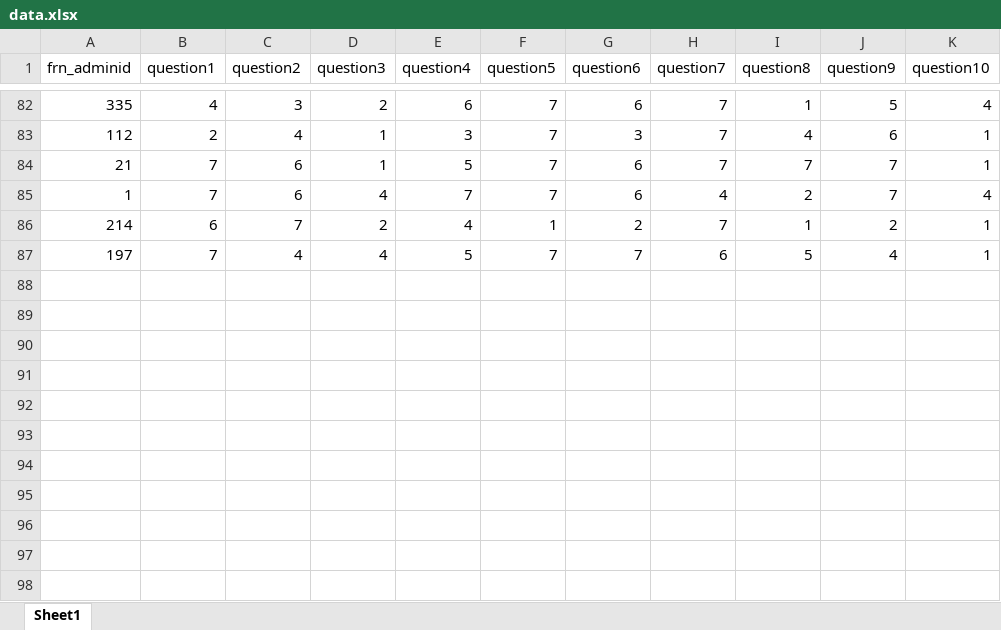
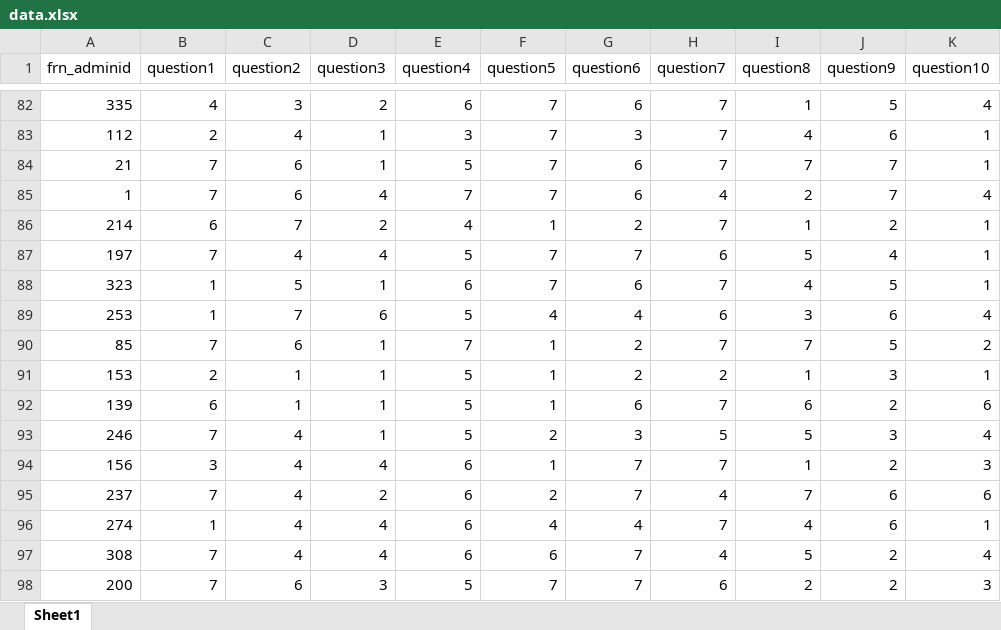
Before and after one commit to Cheex11/Data_mining_w_pollitt, an Excel workbook: data/data.xlsx, sheet Sheet1, drawn as a sheet; only a part is shown, gaps mark what is left out; values as stored, in another font and other column widths than the file's, no borders; the diff names each change by its address in the sheet, - before the commit and + after, or states it on an @@ line.

Commit message:
Added more R code including a tree
more data and images

```diff
--- a/data/data.xlsx (sheet Sheet1)
+++ b/data/data.xlsx (sheet Sheet1)
+row 88: 323 | 1 | 5 | 1 | 6 | 7 | 6 | 7 | 4 | 5 | 1
+row 89: 253 | 1 | 7 | 6 | 5 | 4 | 4 | 6 | 3 | 6 | 4
+row 90: 85 | 7 | 6 | 1 | 7 | 1 | 2 | 7 | 7 | 5 | 2
+row 91: 153 | 2 | 1 | 1 | 5 | 1 | 2 | 2 | 1 | 3 | 1
+row 92: 139 | 6 | 1 | 1 | 5 | 1 | 6 | 7 | 6 | 2 | 6
+row 93: 246 | 7 | 4 | 1 | 5 | 2 | 3 | 5 | 5 | 3 | 4
+row 94: 156 | 3 | 4 | 4 | 6 | 1 | 7 | 7 | 1 | 2 | 3
+row 95: 237 | 7 | 4 | 2 | 6 | 2 | 7 | 4 | 7 | 6 | 6
+row 96: 274 | 1 | 4 | 4 | 6 | 4 | 4 | 7 | 4 | 6 | 1
+row 97: 308 | 7 | 4 | 4 | 6 | 6 | 7 | 4 | 5 | 2 | 4
+row 98: 200 | 7 | 6 | 3 | 5 | 7 | 7 | 6 | 2 | 2 | 3
```
Also changed, not shown: data/Employees - just qs.xlsx, data/data2.xlsx, 12 other files.
